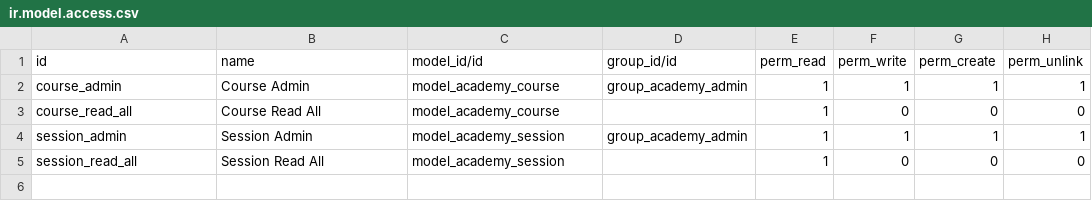
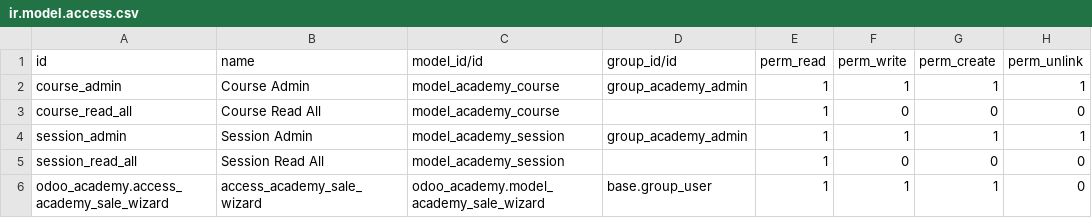
Before and after one commit to RA-Logan/Odoo-Repo, a CSV file: odoo_academy/security/ir.model.access.csv, drawn as a sheet.

Commit message:
[ADD] Perms for wizard

```diff
--- a/odoo_academy/security/ir.model.access.csv
+++ b/odoo_academy/security/ir.model.access.csv
@@ -5 +5,2 @@ session_admin,Session Admin,model_academy_session,group_academy_admin,1,1,1,1
 session_read_all,Session Read All,model_academy_session,,1,0,0,0
+odoo_academy.access_academy_sale_wizard,access_academy_sale_wizard,odoo_academy.model_academy_sale_wizard,base.group_user,1,1,1,0
```
